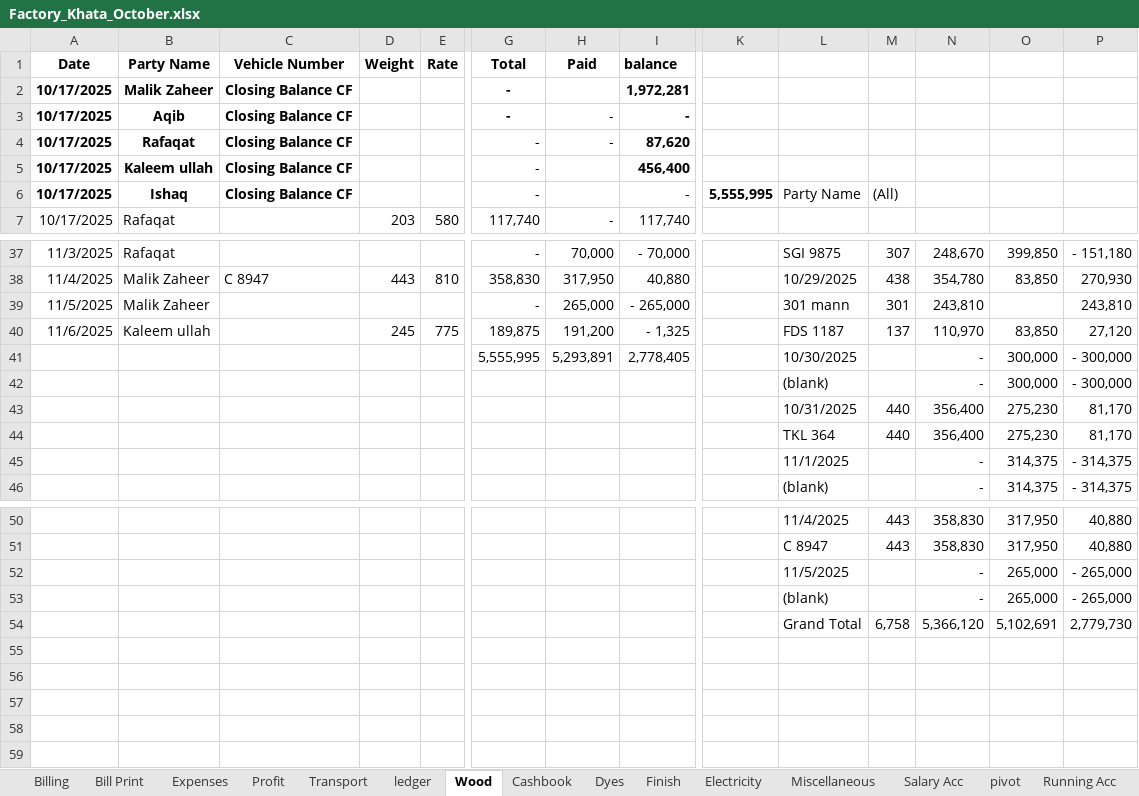
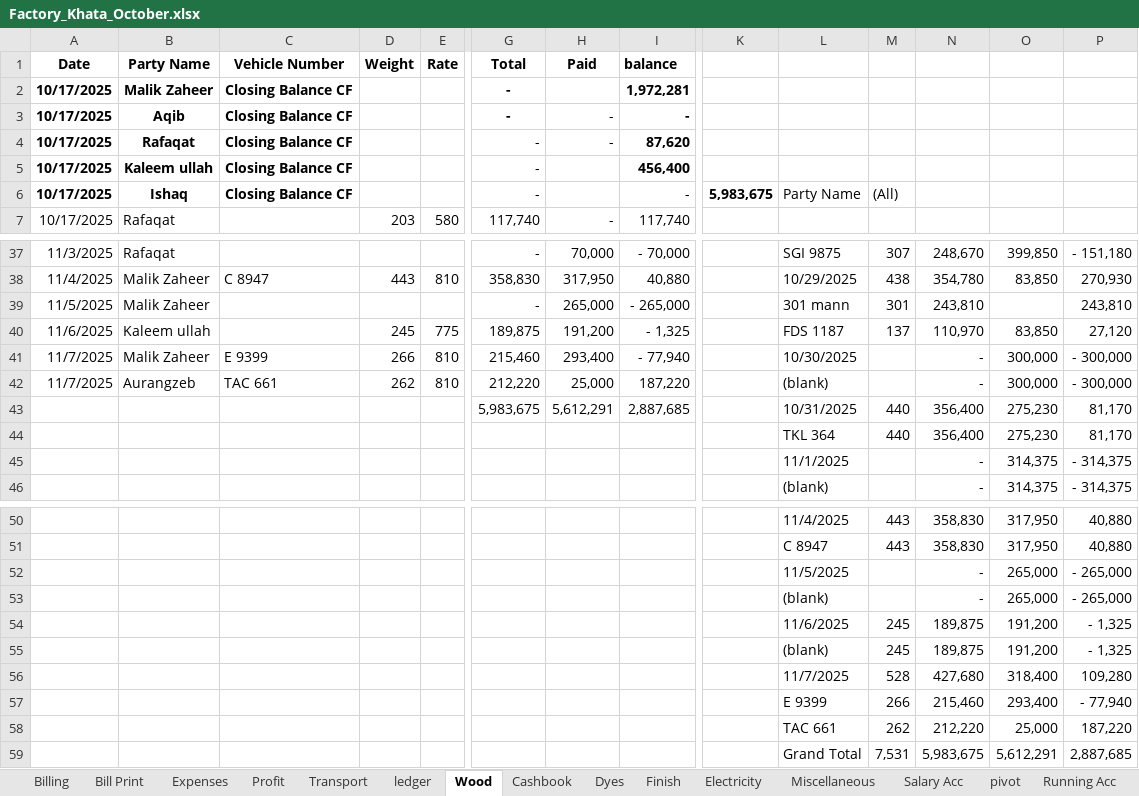
Before and after one commit to omerrazzaq4/AlHamd_Oct, an Excel workbook: Factory_Khata_October.xlsx, sheet Wood, drawn as a sheet; only a part is shown, gaps mark what is left out; values as stored, in another font and other column widths than the file's, no borders; charts and pictures and table styles not drawn; removed rows and columns are numbered as before the commit, all else as after; rows hold the shown columns only; the diff names each change by its address in the sheet, - before the commit and + after, or states it on an @@ line.

```diff
--- a/Factory_Khata_October.xlsx (sheet Wood)
+++ b/Factory_Khata_October.xlsx (sheet Wood)
-K6: 5,555,995
+K6: 5,983,675
-row 41:  |  |  |  |  | 5,555,995 | 5,293,891 | 2,778,405 |  | 10/30/2025 |  | - | 300,000 | - 300,000
-row 42:  |  |  |  |  |  |  |  |  | (blank) |  | - | 300,000 | - 300,000
+row 41: 11/7/2025 | Malik Zaheer | E 9399 | 266 | 810 | 215,460 | 293,400 | - 77,940 |  | 10/30/2025 |  | - | 300,000 | - 300,000
+row 42: 11/7/2025 | Aurangzeb | TAC 661 | 262 | 810 | 212,220 | 25,000 | 187,220 |  | (blank) |  | - | 300,000 | - 300,000
-G43 (Total): (empty)
+G43 (Total): 5,983,675
-H43 (Paid): (empty)
+H43 (Paid): 5,612,291
-I43 (balance): (empty)
+I43 (balance): 2,887,685
-row 54:  |  |  |  |  |  |  |  |  | Grand Total | 6,758 | 5,366,120 | 5,102,691 | 2,779,730
+row 54:  |  |  |  |  |  |  |  |  | 11/6/2025 | 245 | 189,875 | 191,200 | - 1,325
+row 55:  |  |  |  |  |  |  |  |  | (blank) | 245 | 189,875 | 191,200 | - 1,325
+row 56:  |  |  |  |  |  |  |  |  | 11/7/2025 | 528 | 427,680 | 318,400 | 109,280
+row 57:  |  |  |  |  |  |  |  |  | E 9399 | 266 | 215,460 | 293,400 | - 77,940
+row 58:  |  |  |  |  |  |  |  |  | TAC 661 | 262 | 212,220 | 25,000 | 187,220
+row 59:  |  |  |  |  |  |  |  |  | Grand Total | 7,531 | 5,983,675 | 5,612,291 | 2,887,685
```
Also changed, not shown: sheet Cashbook, sheet ledger, sheet Billing, sheet pivot, sheet Finish, sheet Profit, 5 more sheets, formulas that keep their value.
